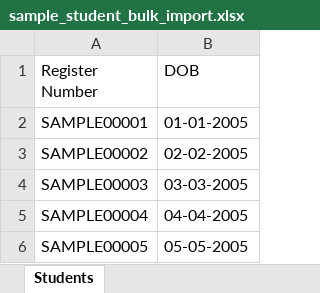
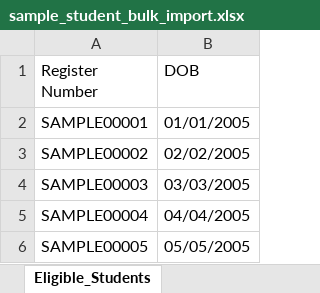
Before and after one commit to yoges-08/AI-DS-PORTAL, an Excel workbook: frontend/public/sample_student_bulk_import.xlsx, sheet Eligible_Students, drawn as a sheet; values as stored, in another font and other column widths than the file's, no borders; the diff names each change by its address in the sheet, - before the commit and + after, or states it on an @@ line.

```diff
--- a/frontend/public/sample_student_bulk_import.xlsx (sheet Eligible_Students)
+++ b/frontend/public/sample_student_bulk_import.xlsx (sheet Eligible_Students)
-sheet tab: Students
+sheet tab: Eligible_Students
-B2 (DOB): 01-01-2005
+B2 (DOB): 01/01/2005
-B3 (DOB): 02-02-2005
+B3 (DOB): 02/02/2005
-B4 (DOB): 03-03-2005
+B4 (DOB): 03/03/2005
-B5 (DOB): 04-04-2005
+B5 (DOB): 04/04/2005
-B6 (DOB): 05-05-2005
+B6 (DOB): 05/05/2005
```
Also changed, not shown: 21 other files.
